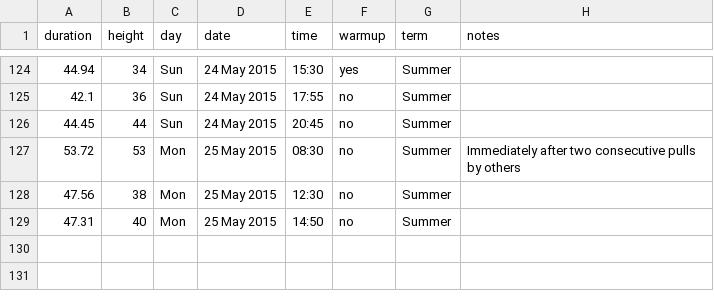
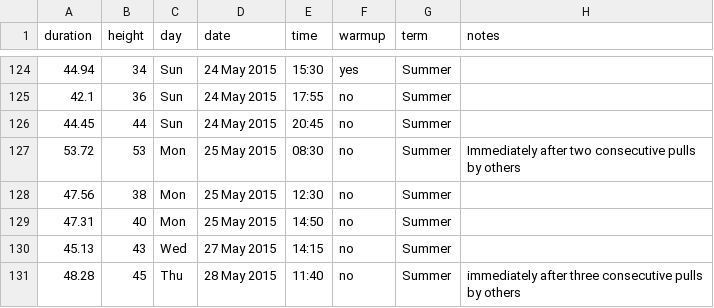
Before and after one commit to scevans/coffee-data, a CSV file: coffee-data.csv, drawn as a sheet; only a part is shown, gaps mark what is left out; the diff names each change by its address in the sheet, - before the commit and + after, or states it on an @@ line.

```diff
--- a/coffee-data.csv
+++ b/coffee-data.csv
+row 130: 45.13 | 43 | Wed | 27 May 2015 | 14:15 | no | Summer
+row 131: 48.28 | 45 | Thu | 28 May 2015 | 11:40 | no | Summer | immediately after three consecutive pulls by others
```
Also changed, not shown: 8 other files.
